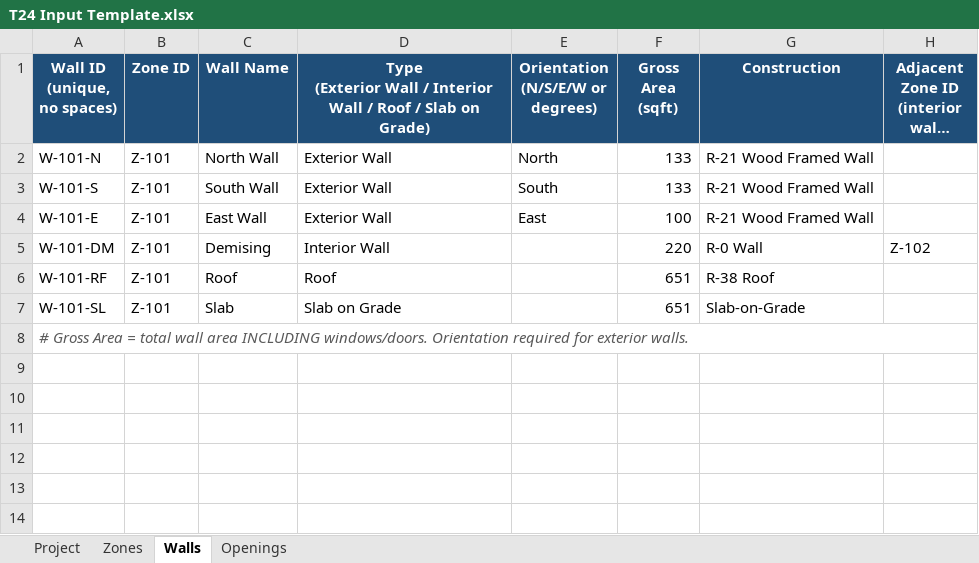
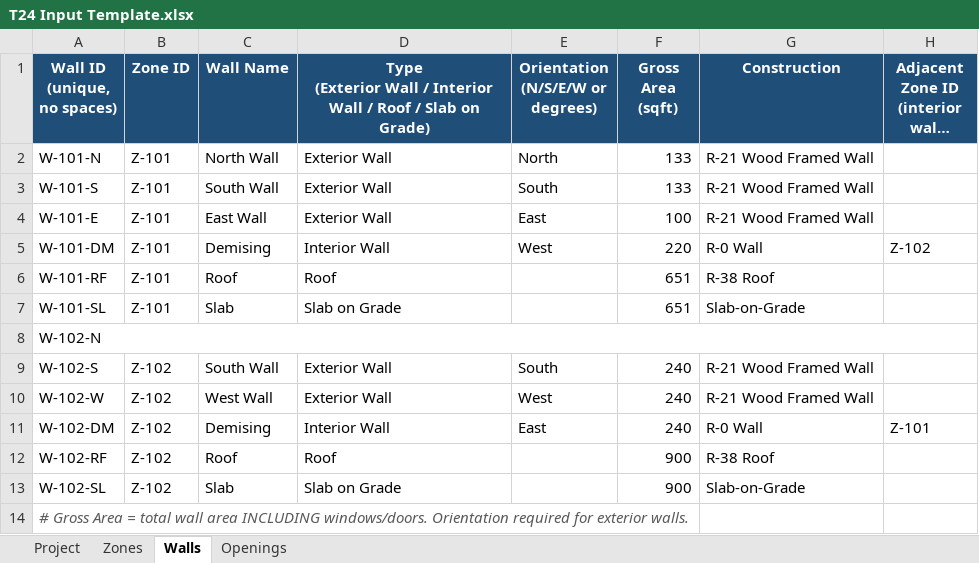
Before and after one commit to ddilanchi/t24-streamline, an Excel workbook: T24 Input Template.xlsx, sheet Walls, drawn as a sheet; long unchanged cells end in …; values as stored, in another font and other column widths than the file's, no borders; removed rows and columns are numbered as before the commit, all else as after; the diff names each change by its address in the sheet, - before the commit and + after, or states it on an @@ line.

```diff
--- a/T24 Input Template.xlsx (sheet Walls)
+++ b/T24 Input Template.xlsx (sheet Walls)
-E5 (Orientation (N/S/E/W or degrees)): (empty)
+E5 (Orientation (N/S/E/W or degrees)): West
+row 8: W-102-N
+row 9: W-102-S | Z-102 | South Wall | Exterior Wall | South | 240 | R-21 Wood Framed Wall
+row 10: W-102-W | Z-102 | West Wall | Exterior Wall | West | 240 | R-21 Wood Framed Wall
+row 11: W-102-DM | Z-102 | Demising | Interior Wall | East | 240 | R-0 Wall | Z-101
+row 12: W-102-RF | Z-102 | Roof | Roof |  | 900 | R-38 Roof
+row 13: W-102-SL | Z-102 | Slab | Slab on Grade |  | 900 | Slab-on-Grade
-A8:H8 merged
```
Also changed, not shown: sheet Openings, 6 other files.
